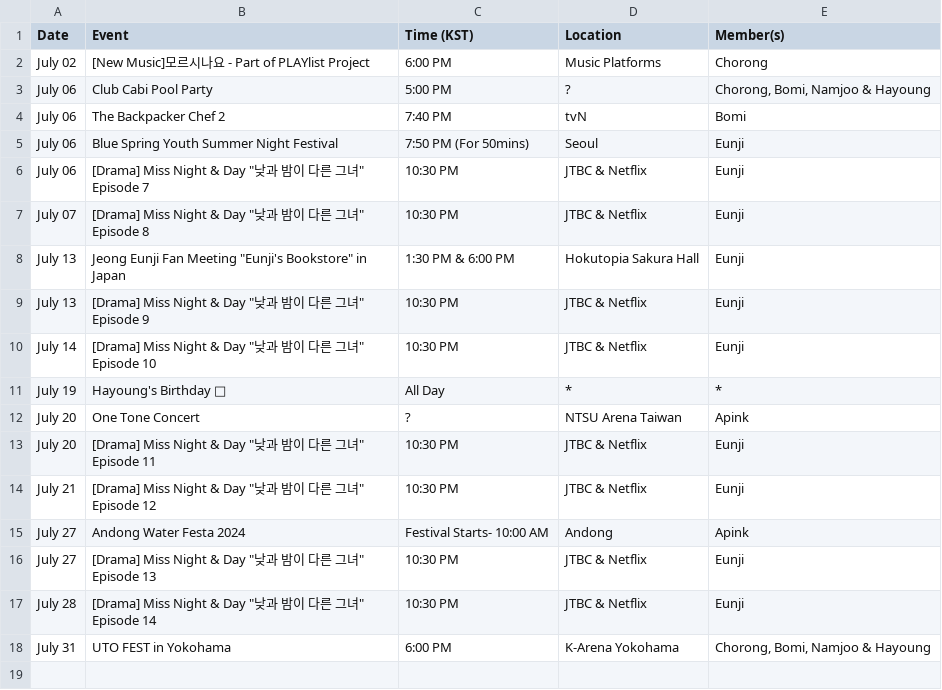
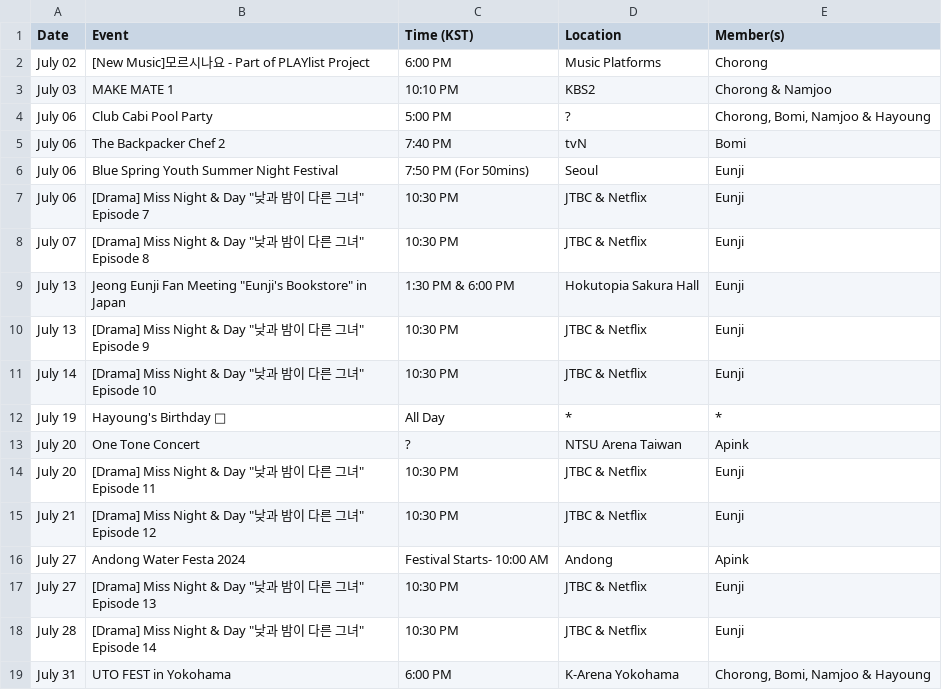
Before and after one commit to lazypandasite/mkdocs-lazypandasite, a CSV file: docs/apink_schedule/current_data.csv, drawn as a sheet; the diff names each change by its address in the sheet, - before the commit and + after, or states it on an @@ line.

Commit message:
+schedule

```diff
--- a/docs/apink_schedule/current_data.csv
+++ b/docs/apink_schedule/current_data.csv
+row 3: July 03 | MAKE MATE 1 | 10:10 PM | KBS2 | Chorong & Namjoo
```
Also changed, not shown: 2 other files.
